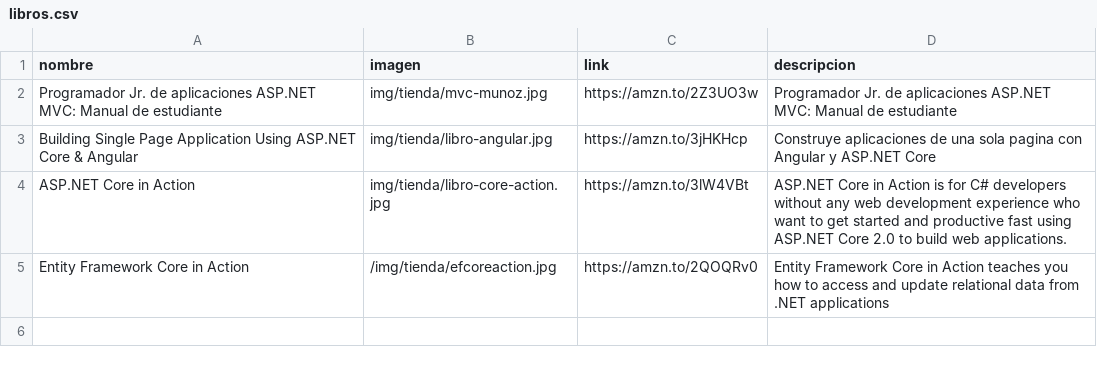
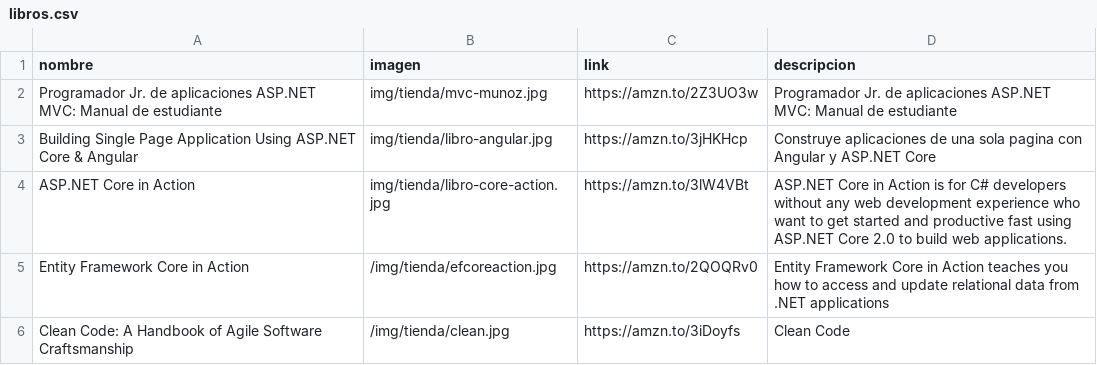
Before and after one commit to jahbenjah/jahbenjah.github.io, a CSV file: _data/libros.csv, drawn as a sheet.

Commit message:
clean

```diff
--- a/_data/libros.csv
+++ b/_data/libros.csv
@@ -5 +5,2 @@ ASP.NET Core in Action,img/tienda/libro-core-action.jpg,https://amzn.to/3lW4VBt,
 Entity Framework Core in Action,/img/tienda/efcoreaction.jpg,https://amzn.to/2QOQRv0,Entity Framework Core in Action teaches you how to access and update relational data from .NET applications
+Clean Code: A Handbook of Agile Software Craftsmanship,/img/tienda/clean.jpg,https://amzn.to/3iDoyfs,Clean Code
```
Also changed, not shown: 1 other file.
